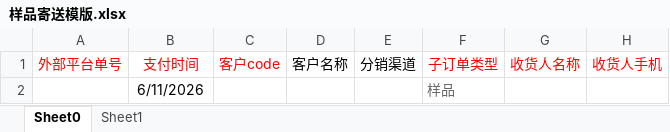
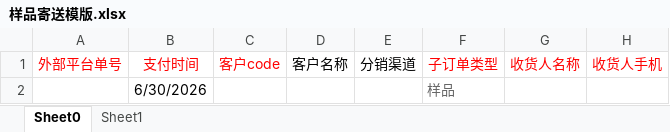
Before and after one commit to xiaofengxu-art/sample-shipping-app, an Excel workbook: 样品寄送模版.xlsx, sheet Sheet0, drawn as a sheet; only a part is shown; values as stored, in another font and other column widths than the file's, no borders; the diff names each change by its address in the sheet, - before the commit and + after, or states it on an @@ line.

```diff
--- a/样品寄送模版.xlsx (sheet Sheet0)
+++ b/样品寄送模版.xlsx (sheet Sheet0)
-B2: 6/11/2026
+B2: 6/30/2026
```
Also changed, not shown: sheet Sheet1.
